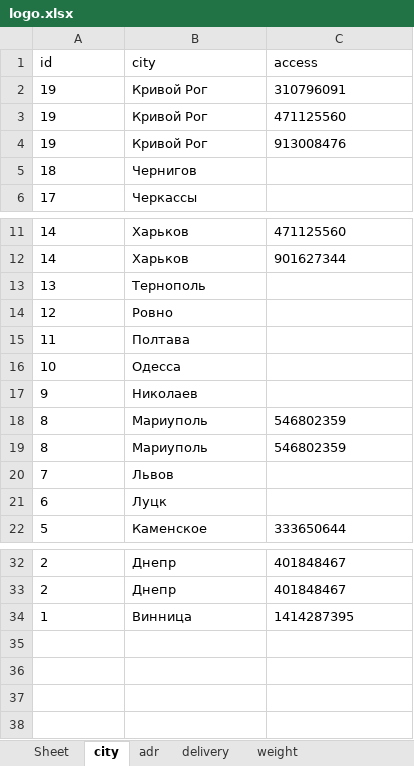
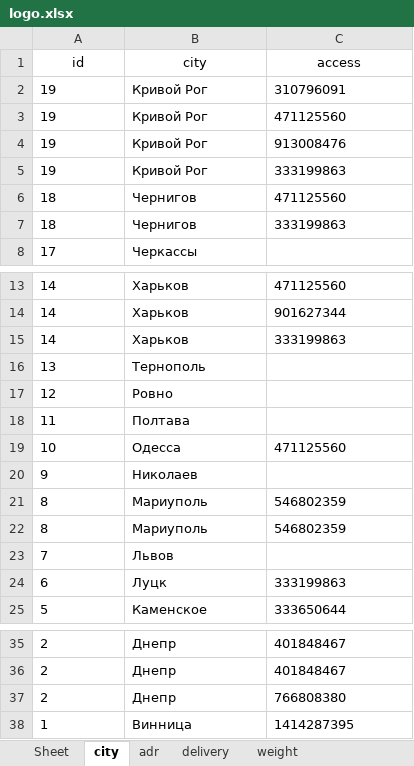
Before and after one commit to sharkevolution/tiren_test, an Excel workbook: mybot/project/resources/settings/logo.xlsx, sheet city, drawn as a sheet; only a part is shown, gaps mark what is left out; values as stored, in another font and other column widths than the file's, no borders; addresses are those after the commit; the diff names each change by its address in the sheet, - before the commit and + after, or states it on an @@ line.

```diff
--- a/mybot/project/resources/settings/logo.xlsx (sheet city)
+++ b/mybot/project/resources/settings/logo.xlsx (sheet city)
-A1:C1 alignment: left
+A1:C1 alignment: center
+row 5: 19 | Кривой Рог | 333199863
-C6 (access): (empty)
+C6 (access): 471125560
+row 7: 18 | Чернигов | 333199863
+row 15: 14 | Харьков | 333199863
-C19 (access): (empty)
+C19 (access): 471125560
-C24 (access): (empty)
+C24 (access): 333199863
+row 37: 2 | Днепр | 766808380
```
Also changed, not shown: sheet adr, other sheet tabs, 5 other files.
